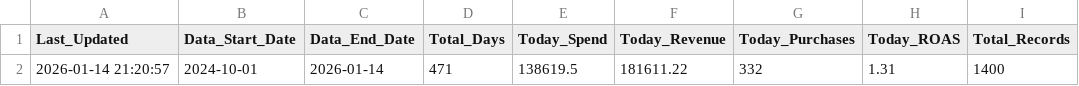
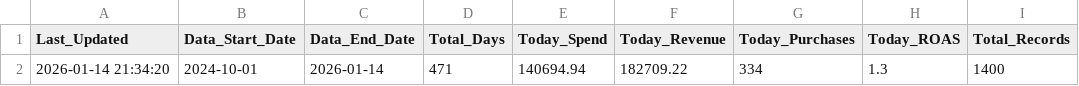
Before and after one commit to sreepathiyogi-blip/meta-live-dashboard, a CSV file: live_summary.csv, drawn as a sheet.

```diff
--- a/live_summary.csv
+++ b/live_summary.csv
@@ -1,2 +1,2 @@
 Last_Updated,Data_Start_Date,Data_End_Date,Total_Days,Today_Spend,Today_Revenue,Today_Purchases,Today_ROAS,Total_Records
-2026-01-14 21:20:57,2024-10-01,2026-01-14,471,138619.5,181611.22,332,1.31,1400
+2026-01-14 21:34:20,2024-10-01,2026-01-14,471,140694.94,182709.22,334,1.3,1400
```
Also changed, not shown: complete_campaign_data.csv, daily_summary.csv, 2 other files.
